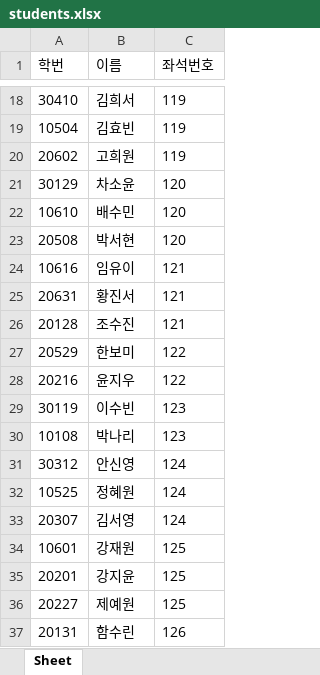
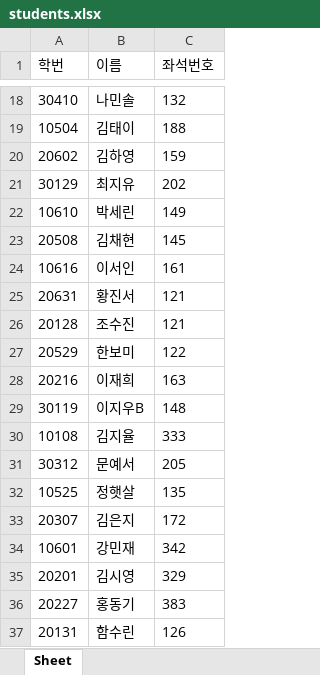
Before and after one commit to eunjoy-library/StudentTrackrClean, an Excel workbook: students.xlsx, sheet Sheet, drawn as a sheet; only a part is shown, gaps mark what is left out; values as stored, in another font and other column widths than the file's, no borders; the diff covers the shown part only; the diff names each change by its address in the sheet, - before the commit and + after, or states it on an @@ line.

```diff
--- a/students.xlsx (sheet Sheet)
+++ b/students.xlsx (sheet Sheet)
-B18 (이름): 김희서
+B18 (이름): 나민솔
-C18 (좌석번호): 119
+C18 (좌석번호): 132
-B19 (이름): 김효빈
+B19 (이름): 김태이
-C19 (좌석번호): 119
+C19 (좌석번호): 188
-B20 (이름): 고희원
+B20 (이름): 김하영
-C20 (좌석번호): 119
+C20 (좌석번호): 159
-B21 (이름): 차소윤
+B21 (이름): 최지유
-C21 (좌석번호): 120
+C21 (좌석번호): 202
-B22 (이름): 배수민
+B22 (이름): 박세린
-C22 (좌석번호): 120
+C22 (좌석번호): 149
-B23 (이름): 박서현
+B23 (이름): 김채현
-C23 (좌석번호): 120
+C23 (좌석번호): 145
-B24 (이름): 임유이
+B24 (이름): 이서인
-C24 (좌석번호): 121
+C24 (좌석번호): 161
-B28 (이름): 윤지우
+B28 (이름): 이재희
-C28 (좌석번호): 122
+C28 (좌석번호): 163
-B29 (이름): 이수빈
+B29 (이름): 이지우B
-C29 (좌석번호): 123
+C29 (좌석번호): 148
-B30 (이름): 박나리
+B30 (이름): 김지율
-C30 (좌석번호): 123
+C30 (좌석번호): 333
-B31 (이름): 안신영
+B31 (이름): 문예서
-C31 (좌석번호): 124
+C31 (좌석번호): 205
-B32 (이름): 정혜원
+B32 (이름): 정햇살
-C32 (좌석번호): 124
+C32 (좌석번호): 135
-B33 (이름): 김서영
+B33 (이름): 김은지
-C33 (좌석번호): 124
+C33 (좌석번호): 172
-B34 (이름): 강재원
+B34 (이름): 강민재
-C34 (좌석번호): 125
+C34 (좌석번호): 342
-B35 (이름): 강지윤
+B35 (이름): 김시영
-C35 (좌석번호): 125
+C35 (좌석번호): 329
-B36 (이름): 제예원
+B36 (이름): 홍동기
-C36 (좌석번호): 125
+C36 (좌석번호): 383
```
Also changed, not shown: 17 added rows and 959 edited cells elsewhere in this sheet, 2 other files.
